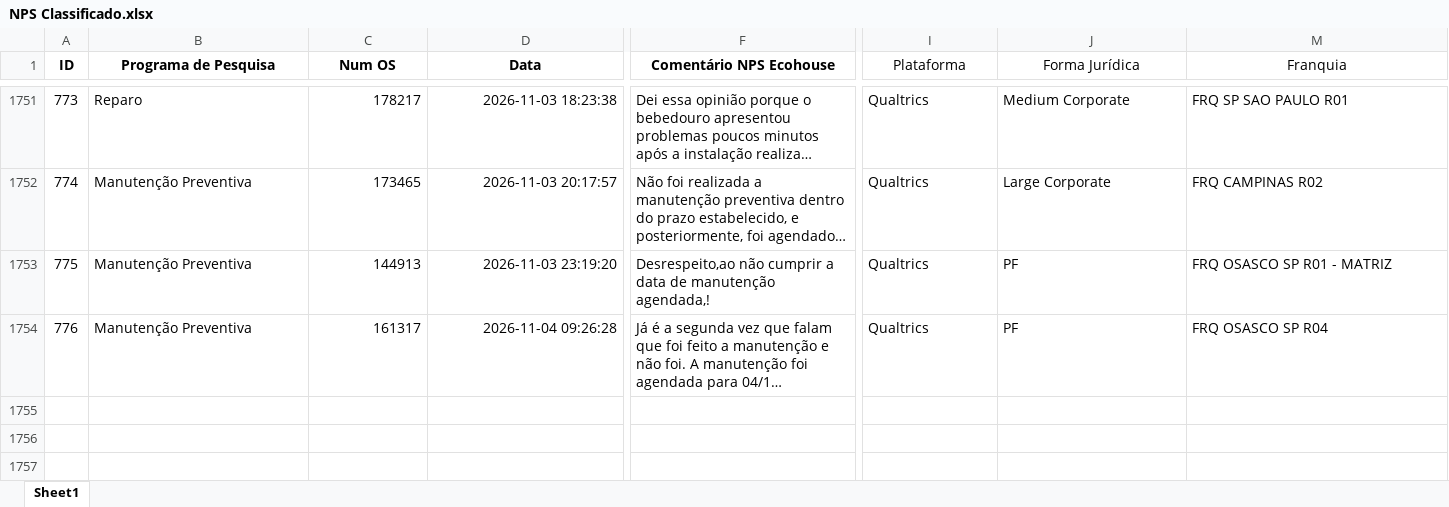
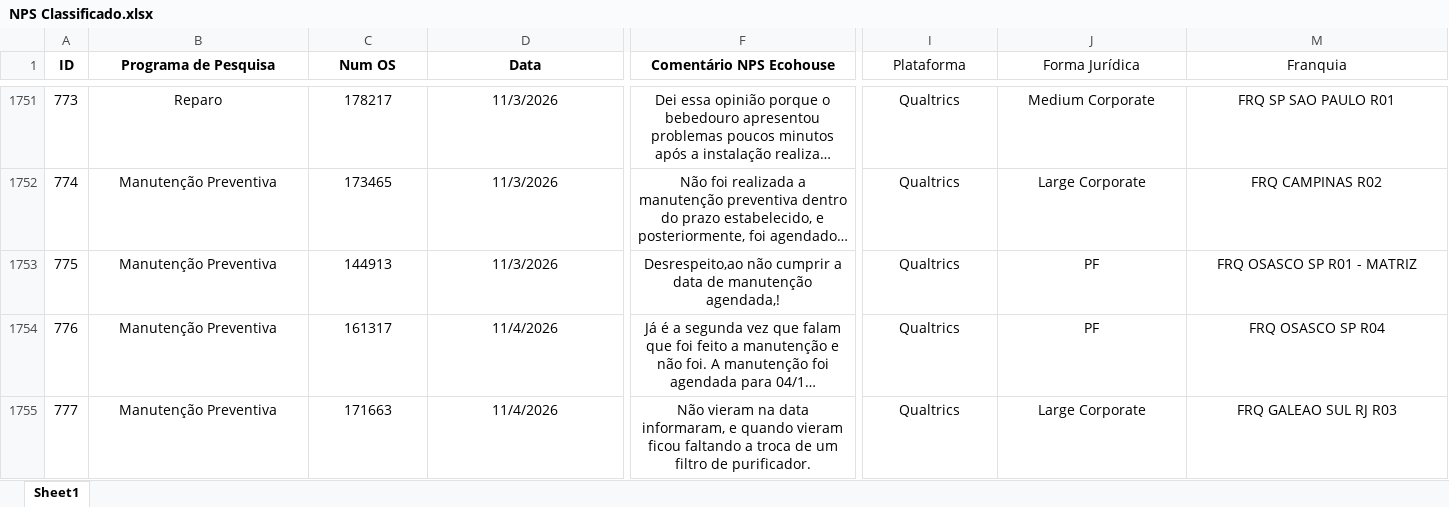
Before and after one commit to pedrofregulhe/nps-franquias, an Excel workbook: NPS Classificado.xlsx, sheet Sheet1, drawn as a sheet; only a part is shown, gaps mark what is left out; long unchanged cells end in …; values as stored, in another font and other column widths than the file's, no borders; rows hold the shown columns only; the diff covers the shown part only; the diff names each change by its address in the sheet, - before the commit and + after, or states it on an @@ line.

```diff
--- a/NPS Classificado.xlsx (sheet Sheet1)
+++ b/NPS Classificado.xlsx (sheet Sheet1)
-B1751:B1754 alignment: left
+B1751:B1754 alignment: center
-C1751:D1754 alignment: right
+C1751:D1754 alignment: center
-D1751 (Data): 2026-11-03 18:23:38
+D1751 (Data): 11/3/2026
-F1751:F1754 alignment: left
+F1751:F1754 alignment: center
-I1751:J1754 alignment: left
+I1751:J1754 alignment: center
-M1751:M1754 alignment: left
+M1751:M1754 alignment: center
-D1752 (Data): 2026-11-03 20:17:57
+D1752 (Data): 11/3/2026
-D1753 (Data): 2026-11-03 23:19:20
+D1753 (Data): 11/3/2026
-D1754 (Data): 2026-11-04 09:26:28
+D1754 (Data): 11/4/2026
+row 1755: 777 | Manutenção Preventiva | 171663 | 11/4/2026 | Não vieram na data informaram, e quando vieram ficou faltando a troca de um filtro de purificador. | Qualtrics | Large Corporate | FRQ GALEAO SUL RJ R03
```
Also changed, not shown: 5 added rows, 27 edited cells and cell formats elsewhere in this sheet, hidden cells, 3 other files.
